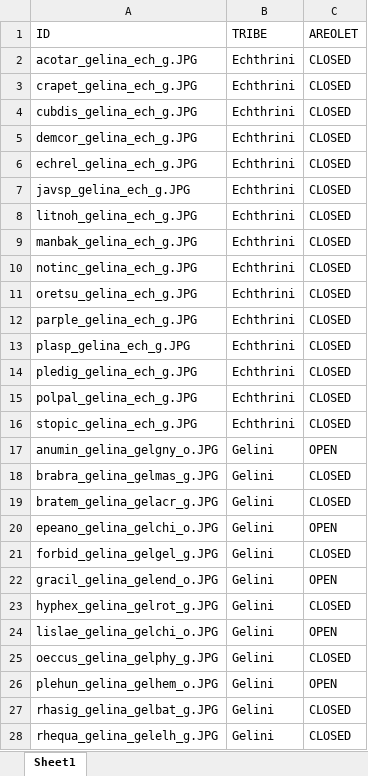
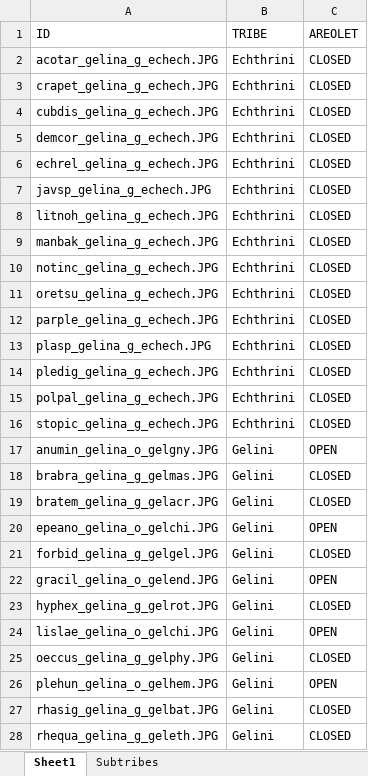
Before and after one commit to AMBERFOSSILS/Ichneumonidae, an Excel workbook: R-Scripts/CORRECTION.xlsx, sheet Sheet1, drawn as a sheet; only a part is shown; values as stored, in another font and other column widths than the file's, no borders; the diff covers the shown part only; the diff names each change by its address in the sheet, - before the commit and + after, or states it on an @@ line.

Commit message:
provided species list

```diff
--- a/R-Scripts/CORRECTION.xlsx (sheet Sheet1)
+++ b/R-Scripts/CORRECTION.xlsx (sheet Sheet1)
+sheet tab: Subtribes
-A2 (ID): acotar_gelina_ech_g.JPG
+A2 (ID): acotar_gelina_g_echech.JPG
-A3 (ID): crapet_gelina_ech_g.JPG
+A3 (ID): crapet_gelina_g_echech.JPG
-A4 (ID): cubdis_gelina_ech_g.JPG
+A4 (ID): cubdis_gelina_g_echech.JPG
-A5 (ID): demcor_gelina_ech_g.JPG
+A5 (ID): demcor_gelina_g_echech.JPG
-A6 (ID): echrel_gelina_ech_g.JPG
+A6 (ID): echrel_gelina_g_echech.JPG
-A7 (ID): javsp_gelina_ech_g.JPG
+A7 (ID): javsp_gelina_g_echech.JPG
-A8 (ID): litnoh_gelina_ech_g.JPG
+A8 (ID): litnoh_gelina_g_echech.JPG
-A9 (ID): manbak_gelina_ech_g.JPG
+A9 (ID): manbak_gelina_g_echech.JPG
-A10 (ID): notinc_gelina_ech_g.JPG
+A10 (ID): notinc_gelina_g_echech.JPG
-A11 (ID): oretsu_gelina_ech_g.JPG
+A11 (ID): oretsu_gelina_g_echech.JPG
-A12 (ID): parple_gelina_ech_g.JPG
+A12 (ID): parple_gelina_g_echech.JPG
-A13 (ID): plasp_gelina_ech_g.JPG
+A13 (ID): plasp_gelina_g_echech.JPG
-A14 (ID): pledig_gelina_ech_g.JPG
+A14 (ID): pledig_gelina_g_echech.JPG
-A15 (ID): polpal_gelina_ech_g.JPG
+A15 (ID): polpal_gelina_g_echech.JPG
-A16 (ID): stopic_gelina_ech_g.JPG
+A16 (ID): stopic_gelina_g_echech.JPG
-A17 (ID): anumin_gelina_gelgny_o.JPG
+A17 (ID): anumin_gelina_o_gelgny.JPG
-A18 (ID): brabra_gelina_gelmas_g.JPG
+A18 (ID): brabra_gelina_g_gelmas.JPG
-A19 (ID): bratem_gelina_gelacr_g.JPG
+A19 (ID): bratem_gelina_g_gelacr.JPG
-A20 (ID): epeano_gelina_gelchi_o.JPG
+A20 (ID): epeano_gelina_o_gelchi.JPG
-A21 (ID): forbid_gelina_gelgel_g.JPG
+A21 (ID): forbid_gelina_g_gelgel.JPG
-A22 (ID): gracil_gelina_gelend_o.JPG
+A22 (ID): gracil_gelina_o_gelend.JPG
-A23 (ID): hyphex_gelina_gelrot_g.JPG
+A23 (ID): hyphex_gelina_g_gelrot.JPG
-A24 (ID): lislae_gelina_gelchi_o.JPG
+A24 (ID): lislae_gelina_o_gelchi.JPG
-A25 (ID): oeccus_gelina_gelphy_g.JPG
+A25 (ID): oeccus_gelina_g_gelphy.JPG
-A26 (ID): plehun_gelina_gelhem_o.JPG
+A26 (ID): plehun_gelina_o_gelhem.JPG
-A27 (ID): rhasig_gelina_gelbat_g.JPG
+A27 (ID): rhasig_gelina_g_gelbat.JPG
-A28 (ID): rhequa_gelina_gelelh_g.JPG
+A28 (ID): rhequa_gelina_g_geleth.JPG
```
Also changed, not shown: 1 added row and 19 edited cells elsewhere in this sheet, 5 other files.
